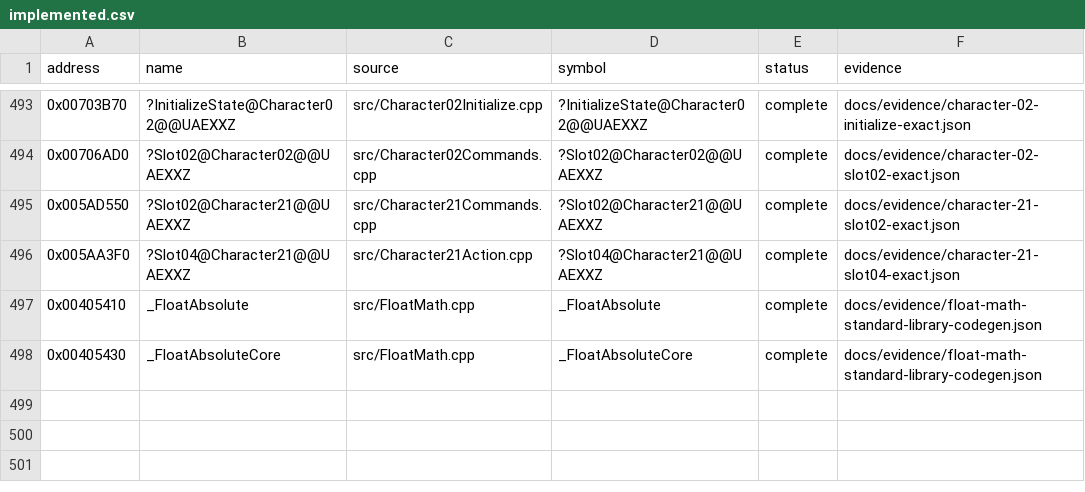
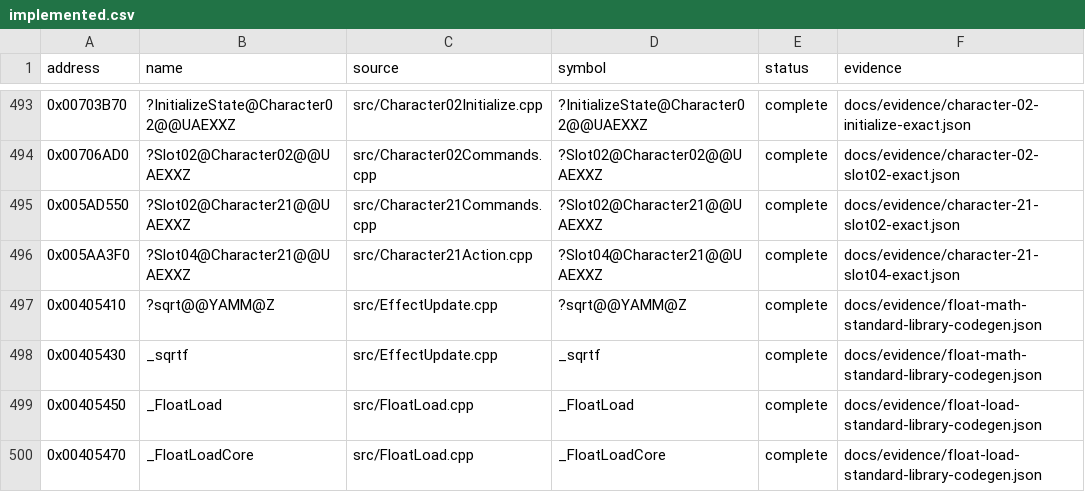
Before and after one commit to N0zoM1z0/Eternal-Fighter-Zero, a CSV file: config/implemented.csv, drawn as a sheet; only a part is shown, gaps mark what is left out.

Commit message:
gpt-web: reconstruct VC7.1 double-load adapter leaves in C++

```diff
--- a/config/implemented.csv
+++ b/config/implemented.csv
@@ -496,3 +496,5 @@ address,name,source,symbol,status,evidence
 0x005AA3F0,?Slot04@Character21@@UAEXXZ,src/Character21Action.cpp,?Slot04@Character21@@UAEXXZ,complete,docs/evidence/character-21-slot04-exact.json
-0x00405410,_FloatAbsolute,src/FloatMath.cpp,_FloatAbsolute,complete,docs/evidence/float-math-standard-library-codegen.json
-0x00405430,_FloatAbsoluteCore,src/FloatMath.cpp,_FloatAbsoluteCore,complete,docs/evidence/float-math-standard-library-codegen.json
+0x00405410,?sqrt@@YAMM@Z,src/EffectUpdate.cpp,?sqrt@@YAMM@Z,complete,docs/evidence/float-math-standard-library-codegen.json
+0x00405430,_sqrtf,src/EffectUpdate.cpp,_sqrtf,complete,docs/evidence/float-math-standard-library-codegen.json
+0x00405450,_FloatLoad,src/FloatLoad.cpp,_FloatLoad,complete,docs/evidence/float-load-standard-library-codegen.json
+0x00405470,_FloatLoadCore,src/FloatLoad.cpp,_FloatLoadCore,complete,docs/evidence/float-load-standard-library-codegen.json
```
Also changed, not shown: config/functions.csv, 4 other files.
